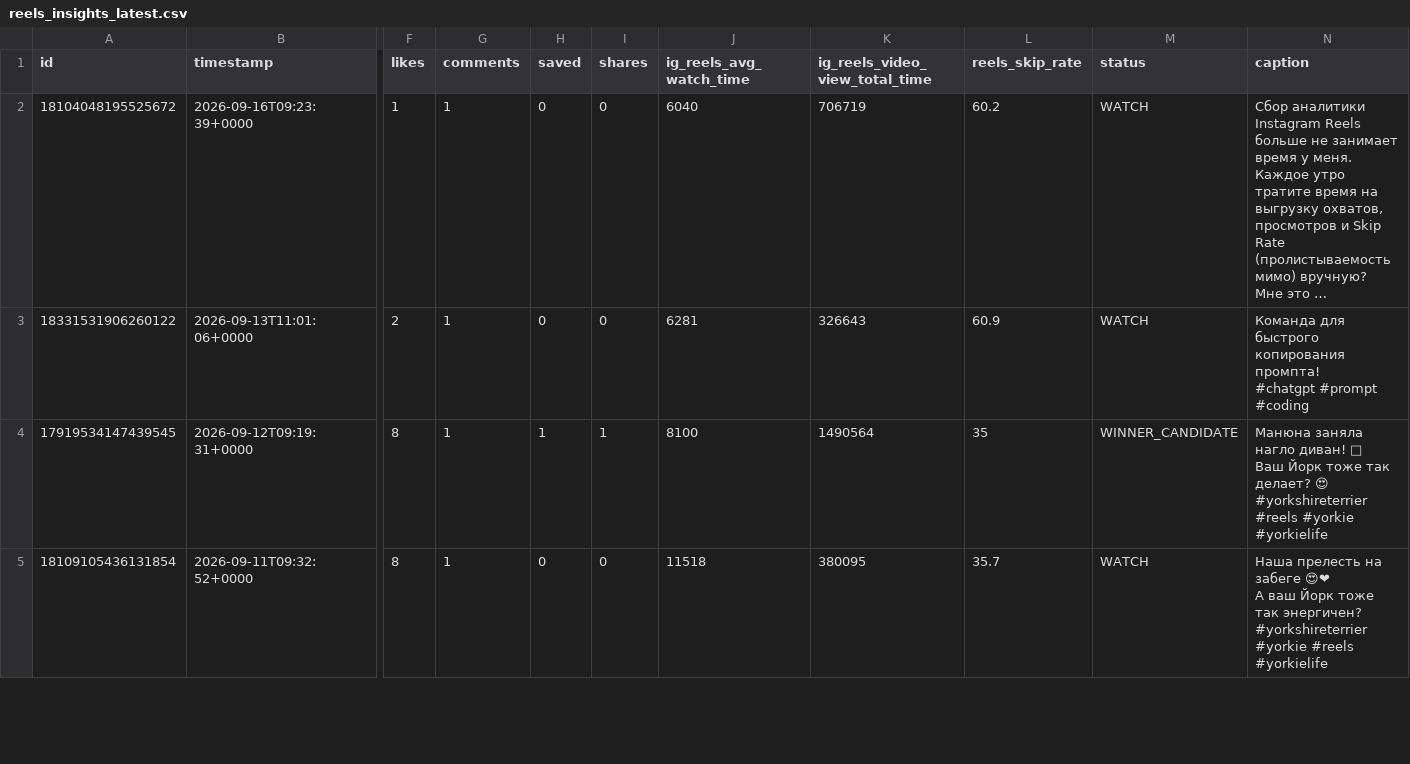
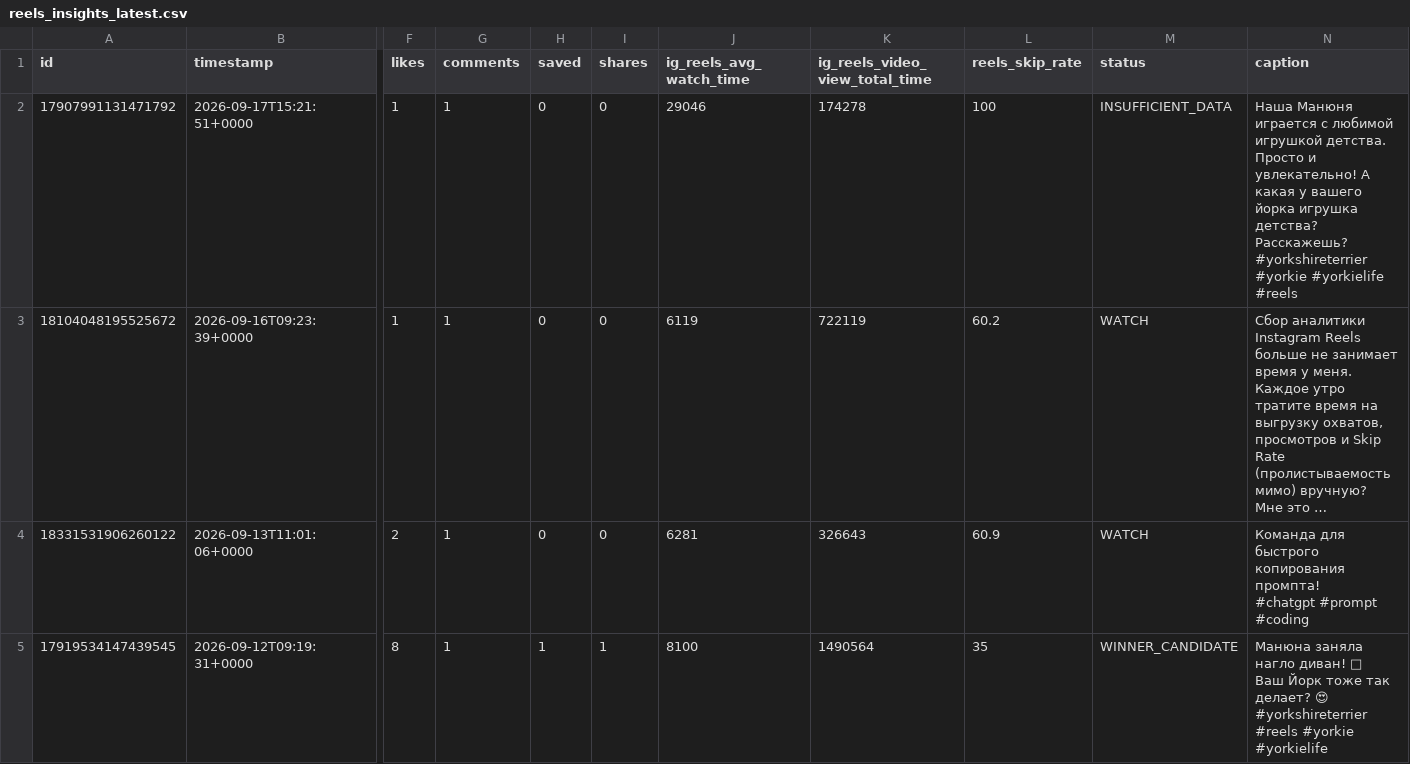
Before and after one commit to Igoranik/yorkie-insights-automation, a CSV file: data/reels_insights_latest.csv, drawn as a sheet; only a part is shown, gaps mark what is left out; the shorter side is filled out with more unchanged rows; long unchanged cells end in …; addresses are those after the commit; rows hold the shown columns only; ↵ is a line break in a cell; the diff names each change by its address in the sheet, - before the commit and + after, or states it on an @@ line.

```diff
--- a/data/reels_insights_latest.csv
+++ b/data/reels_insights_latest.csv
+row 2: 17907991131471792 | 2026-09-17T15:21:51+0000 | 1 | 1 | 0 | 0 | 29046 | 174278 | 100 | INSUFFICIENT_DATA | Наша Манюня играется с любимой игрушкой детства. Просто и увлекательно! А какая у вашего йорка игрушка детства? Расскажешь? ↵ #yorkshireterrier #yorkie #yorkielife #reels
-J3 (ig_reels_avg_watch_time): 6040
+J3 (ig_reels_avg_watch_time): 6119
-K3 (ig_reels_video_view_total_time): 706719
+K3 (ig_reels_video_view_total_time): 722119
```
Also changed, not shown: 3 other files.
